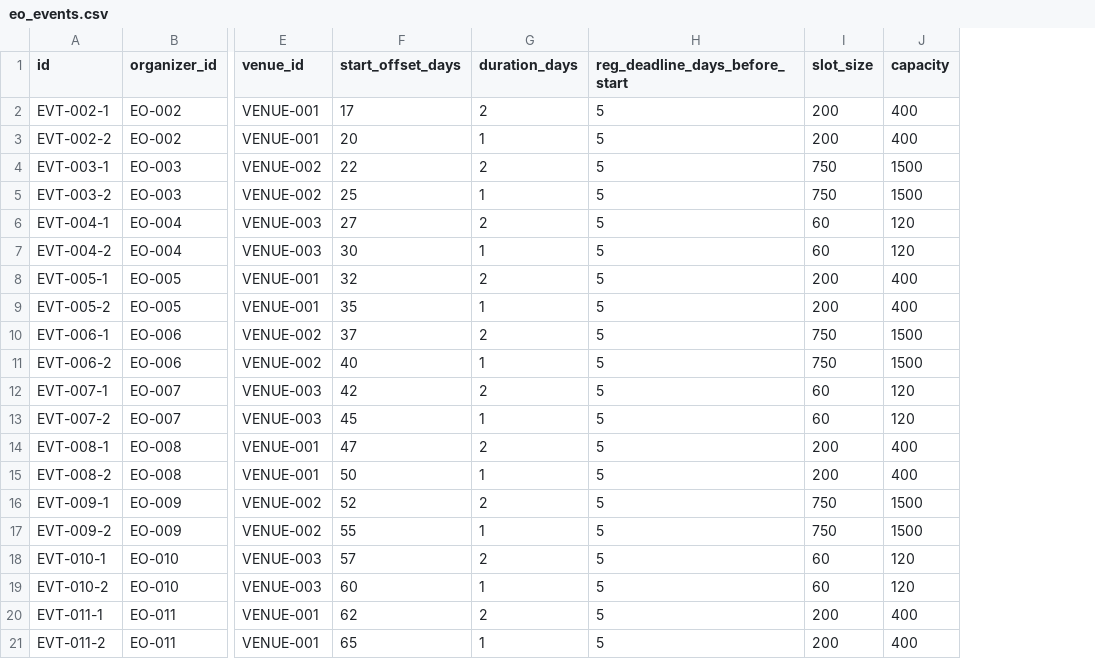
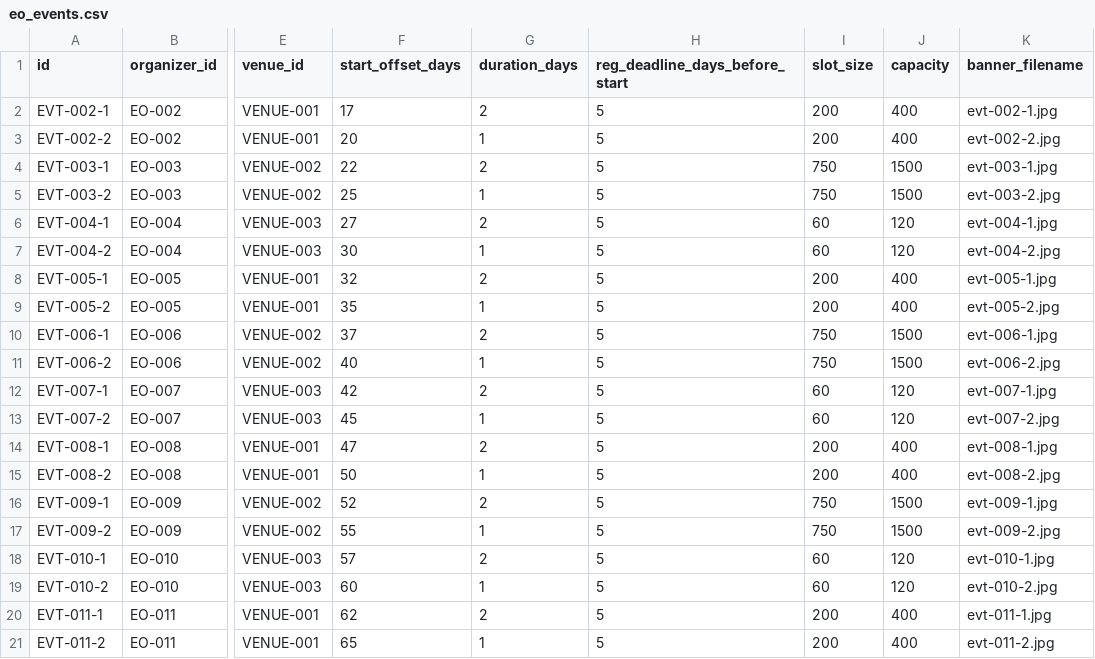
Before and after one commit to agnesjuliana/disporapar-mjkt, a CSV file: database/seeders/data/eo_events.csv, drawn as a sheet; only a part is shown, gaps mark what is left out; the diff names each change by its address in the sheet, - before the commit and + after, or states it on an @@ line.

Commit message:
seeder image

```diff
--- a/database/seeders/data/eo_events.csv
+++ b/database/seeders/data/eo_events.csv
+column K (banner_filename), rows 2-21: evt-002-1.jpg | evt-002-2.jpg | evt-003-1.jpg | evt-003-2.jpg | evt-004-1.jpg | evt-004-2.jpg | evt-005-1.jpg | evt-005-2.jpg | evt-006-1.jpg | evt-006-2.jpg | evt-007-1.jpg | evt-007-2.jpg | evt-008-1.jpg | evt-008-2.jpg | evt-009-1.jpg | evt-009-2.jpg | evt-010-1.jpg | evt-010-2.jpg | evt-011-1.jpg | evt-011-2.jpg
```
Also changed, not shown: 29 other files.
